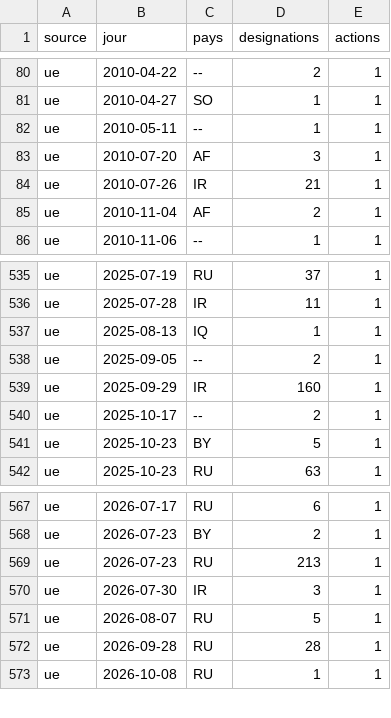
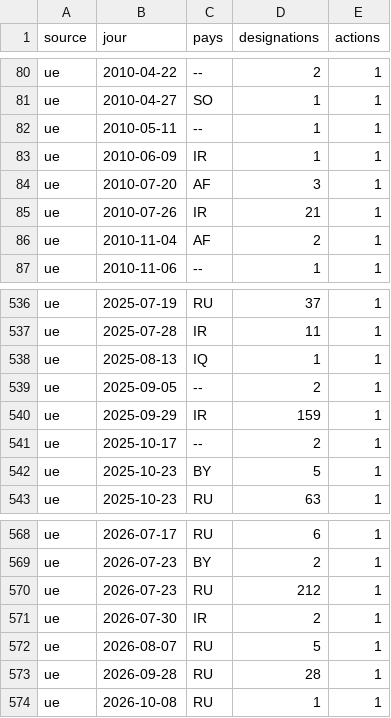
Before and after one commit to Othman-Benbrahim/metac-bot-template, a CSV file: registre/sanctions.csv, drawn as a sheet; only a part is shown, gaps mark what is left out.

Commit message:
registre : sanctions du 2026-11-28

```diff
--- a/registre/sanctions.csv
+++ b/registre/sanctions.csv
@@ -82,2 +82,3 @@ ue,2010-04-27,SO,1,1
 ue,2010-05-11,--,1,1
+ue,2010-06-09,IR,1,1
 ue,2010-07-20,AF,3,1
@@ -538,3 +539,3 @@ ue,2025-08-13,IQ,1,1
 ue,2025-09-05,--,2,1
-ue,2025-09-29,IR,160,1
+ue,2025-09-29,IR,159,1
 ue,2025-10-17,--,2,1
@@ -568,4 +569,4 @@ ue,2026-07-17,RU,6,1
 ue,2026-07-23,BY,2,1
-ue,2026-07-23,RU,213,1
-ue,2026-07-30,IR,3,1
+ue,2026-07-23,RU,212,1
+ue,2026-07-30,IR,2,1
 ue,2026-08-07,RU,5,1
```
